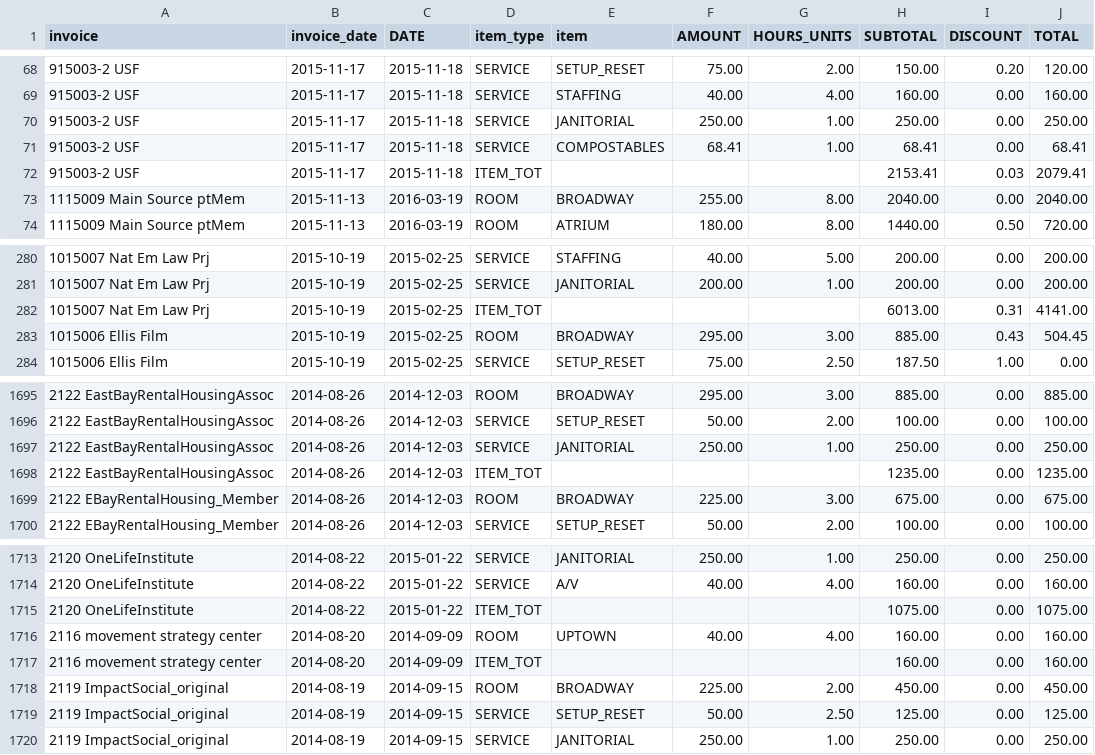
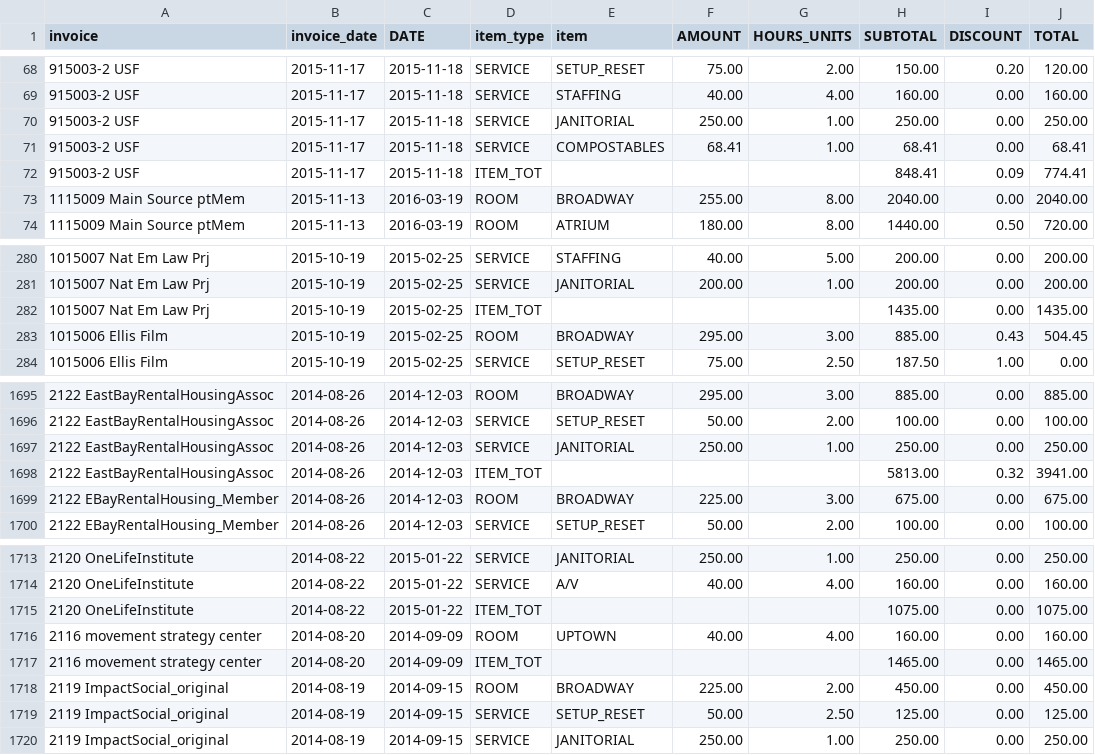
Before and after one commit to ebrensi/HUB_Invoice_Analysis, a CSV file: IHO_event_invoice_line_items.csv, drawn as a sheet; only a part is shown, gaps mark what is left out.

```diff
--- a/IHO_event_invoice_line_items.csv
+++ b/IHO_event_invoice_line_items.csv
@@ -71,3 +71,3 @@ invoice,invoice_date,DATE,item_type,item,AMOUNT,HOURS_UNITS,SUBTOTAL,DISCOUNT,TO
 915003-2 USF,2015-11-17,2015-11-18,SERVICE,COMPOSTABLES, 68.41,  1.00, 68.41,  0.00, 68.41
-915003-2 USF,2015-11-17,2015-11-18,ITEM_TOT,,,,2153.41,  0.03,2079.41
+915003-2 USF,2015-11-17,2015-11-18,ITEM_TOT,,,,848.41,  0.09,774.41
 1115009 Main Source ptMem,2015-11-13,2016-03-19,ROOM,BROADWAY,255.00,  8.00,2040.00,  0.00,2040.00
@@ -281,3 +281,3 @@ invoice,invoice_date,DATE,item_type,item,AMOUNT,HOURS_UNITS,SUBTOTAL,DISCOUNT,TO
 1015007 Nat Em Law Prj,2015-10-19,2015-02-25,SERVICE,JANITORIAL,200.00,  1.00,200.00,  0.00,200.00
-1015007 Nat Em Law Prj,2015-10-19,2015-02-25,ITEM_TOT,,,,6013.00,  0.31,4141.00
+1015007 Nat Em Law Prj,2015-10-19,2015-02-25,ITEM_TOT,,,,1435.00,  0.00,1435.00
 1015006 Ellis Film,2015-10-19,2015-02-25,ROOM,BROADWAY,295.00,  3.00,885.00,  0.43,504.45
@@ -1697,3 +1697,3 @@ invoice,invoice_date,DATE,item_type,item,AMOUNT,HOURS_UNITS,SUBTOTAL,DISCOUNT,TO
 2122 EastBayRentalHousingAssoc,2014-08-26,2014-12-03,SERVICE,JANITORIAL,250.00,  1.00,250.00,  0.00,250.00
-2122 EastBayRentalHousingAssoc,2014-08-26,2014-12-03,ITEM_TOT,,,,1235.00,  0.00,1235.00
+2122 EastBayRentalHousingAssoc,2014-08-26,2014-12-03,ITEM_TOT,,,,5813.00,  0.32,3941.00
 2122 EBayRentalHousing_Member,2014-08-26,2014-12-03,ROOM,BROADWAY,225.00,  3.00,675.00,  0.00,675.00
@@ -1716,3 +1716,3 @@ invoice,invoice_date,DATE,item_type,item,AMOUNT,HOURS_UNITS,SUBTOTAL,DISCOUNT,TO
 2116 movement strategy center,2014-08-20,2014-09-09,ROOM,UPTOWN, 40.00,  4.00,160.00,  0.00,160.00
-2116 movement strategy center,2014-08-20,2014-09-09,ITEM_TOT,,,,160.00,  0.00,160.00
+2116 movement strategy center,2014-08-20,2014-09-09,ITEM_TOT,,,,1465.00,  0.00,1465.00
 2119 ImpactSocial_original,2014-08-19,2014-09-15,ROOM,BROADWAY,225.00,  2.00,450.00,  0.00,450.00
```
Also changed, not shown: IHO_event_invoice_summaries.csv, IHO_pricing_effective_room_rates.csv, 4 other files.
